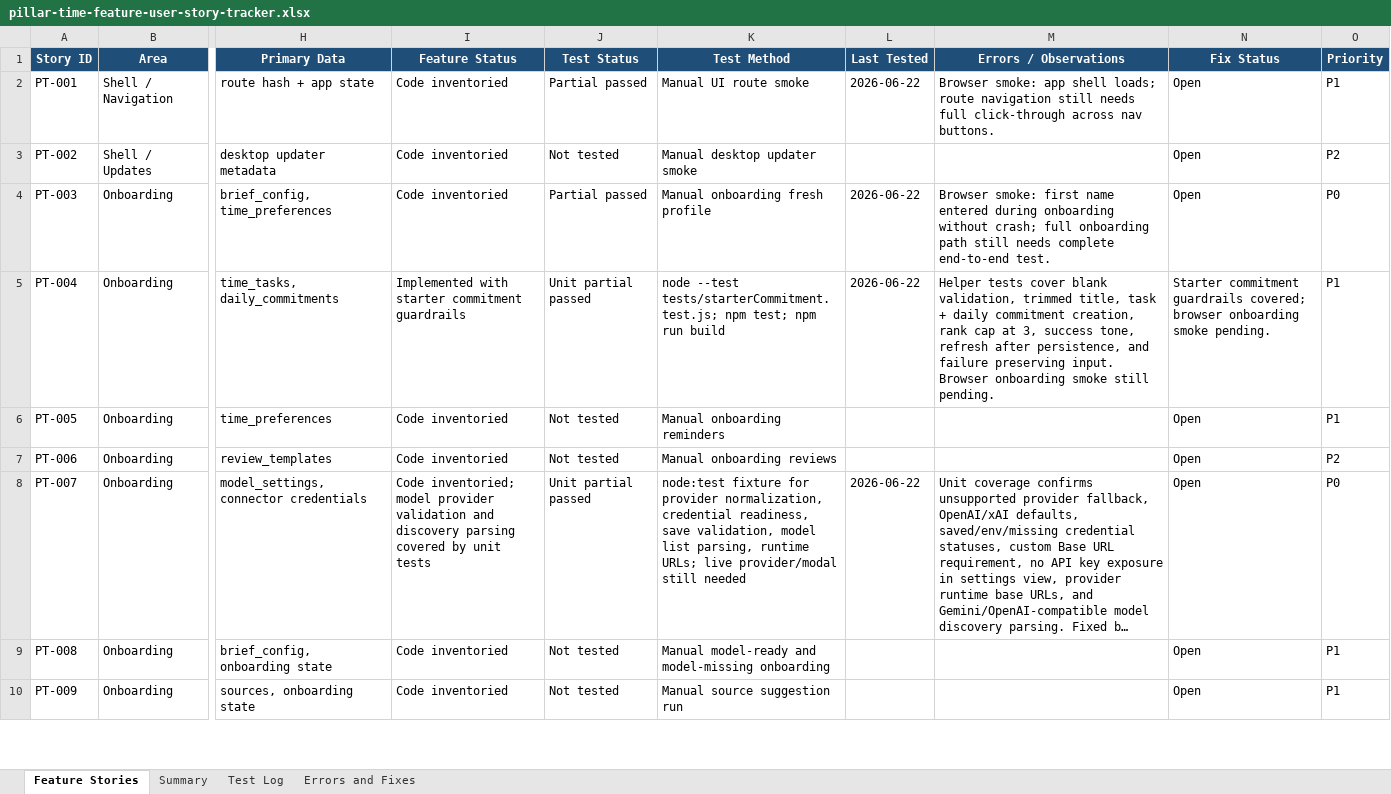
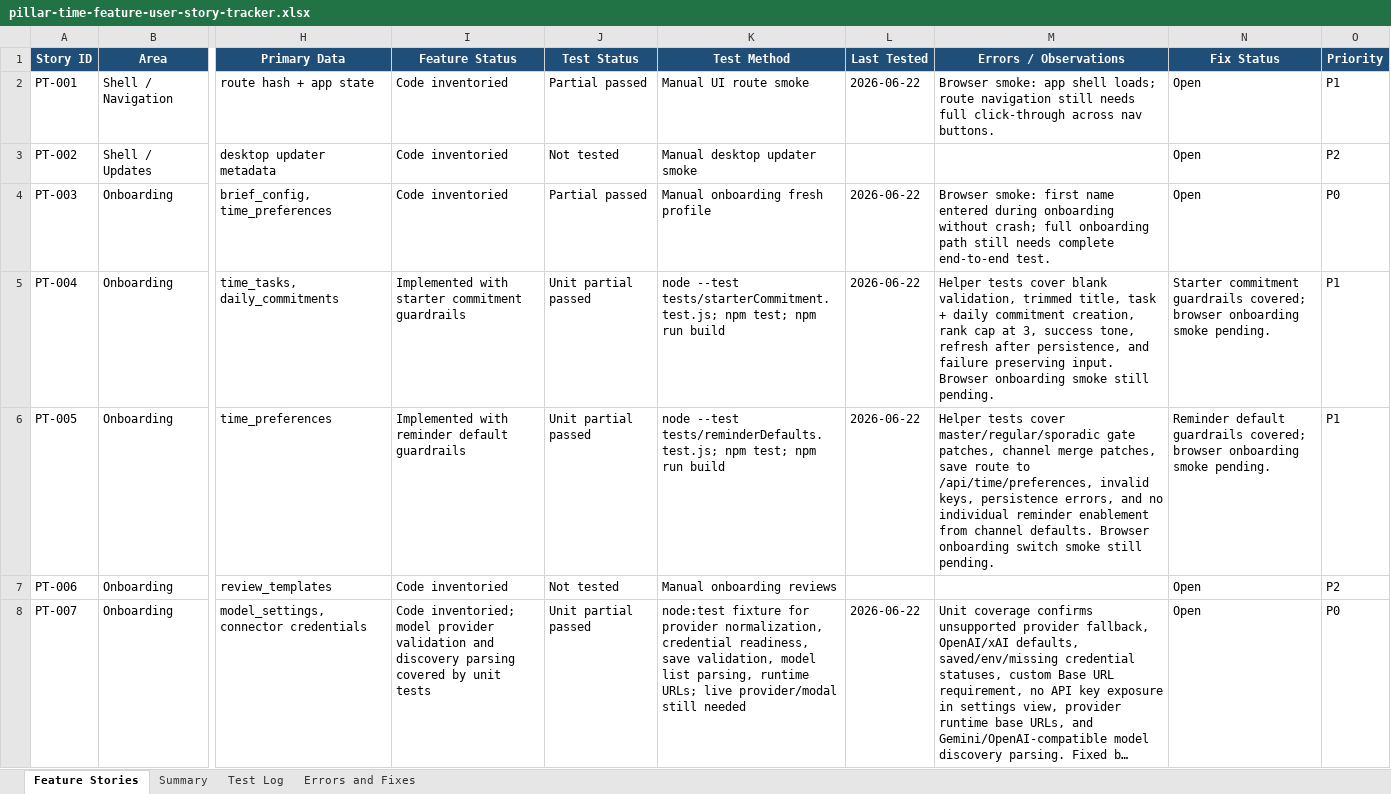
Before and after one commit to Transformation-Agency/pillar-time, an Excel workbook: docs/pillar-time-feature-user-story-tracker.xlsx, sheet Feature Stories, drawn as a sheet; only a part is shown, gaps mark what is left out; the shorter side is filled out with more unchanged rows; long unchanged cells end in …; values as stored, in another font and other column widths than the file's, no borders; table styles not drawn; the diff names each change by its address in the sheet, - before the commit and + after, or states it on an @@ line.

Commit message:
Add reminder defaults guardrail tests

```diff
--- a/docs/pillar-time-feature-user-story-tracker.xlsx (sheet Feature Stories)
+++ b/docs/pillar-time-feature-user-story-tracker.xlsx (sheet Feature Stories)
-I6 (Feature Status): Code inventoried
+I6 (Feature Status): Implemented with reminder default guardrails
-J6 (Test Status): Not tested
+J6 (Test Status): Unit partial passed
-K6 (Test Method): Manual onboarding reminders
+K6 (Test Method): node --test tests/reminderDefaults.test.js; npm test; npm run build
-L6 (Last Tested): (empty)
+L6 (Last Tested): 2026-06-22
-M6 (Errors / Observations): (empty)
+M6 (Errors / Observations): Helper tests cover master/regular/sporadic gate patches, channel merge patches, save route to /api/time/preferences, invalid keys, persistence errors, and no individual reminder enablement from channel defaults. Browser onboarding switch smoke still pending.
-N6 (Fix Status): Open
+N6 (Fix Status): Reminder default guardrails covered; browser onboarding smoke pending.
```
Also changed, not shown: sheet Test Log, sheet Summary, 3 other files.
